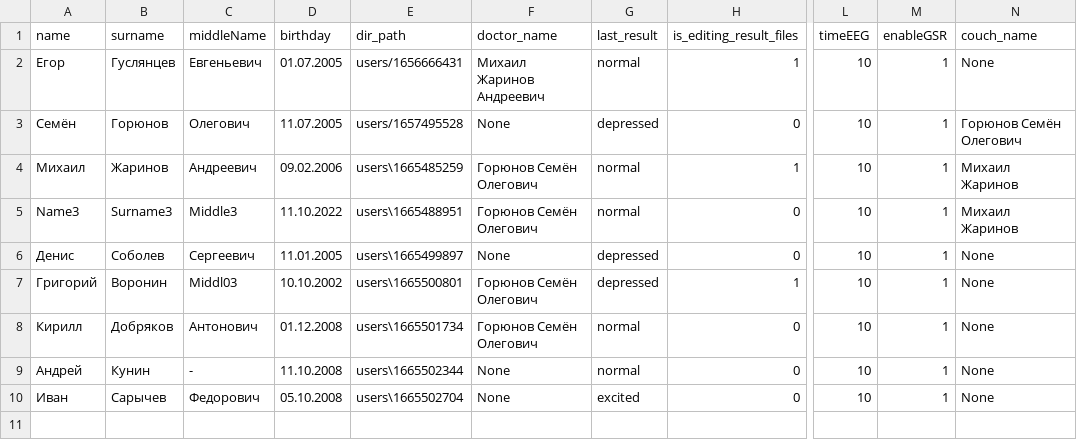
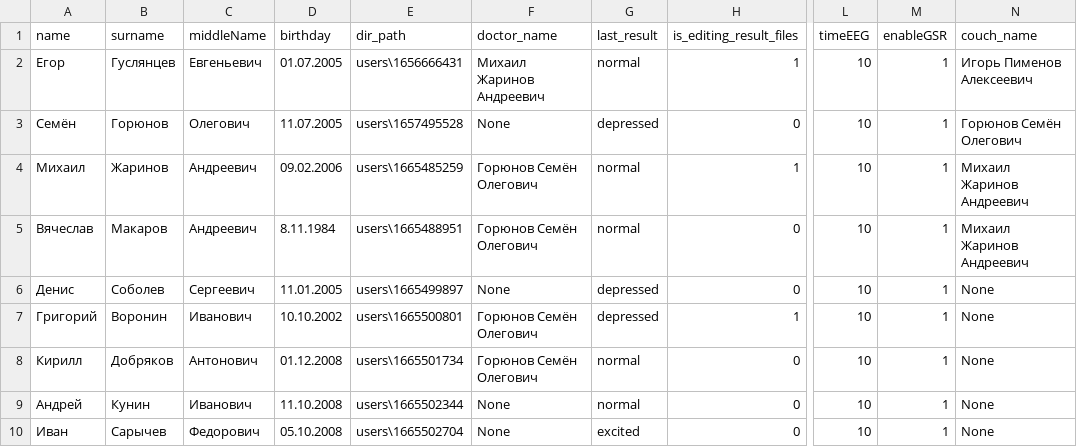
Before and after one commit to egorguslyan/kvantoriada, a CSV file: users.csv, drawn as a sheet; only a part is shown, gaps mark what is left out; the diff names each change by its address in the sheet, - before the commit and + after, or states it on an @@ line.

Commit message:
fix names

```diff
--- a/users.csv
+++ b/users.csv
-E2 (dir_path): users/1656666431
+E2 (dir_path): users\1656666431
-N2 (couch_name): None
+N2 (couch_name): Игорь Пименов Алексеевич
-E3 (dir_path): users/1657495528
+E3 (dir_path): users\1657495528
-N4:N5 (couch_name): Михаил Жаринов
+N4:N5 (couch_name): Михаил Жаринов Андреевич
-A5 (name): Name3
+A5 (name): Вячеслав
-B5 (surname): Surname3
+B5 (surname): Макаров
-C5 (middleName): Middle3
+C5 (middleName): Андреевич
-D5 (birthday): 11.10.2022
+D5 (birthday): 8.11.1984
-C7 (middleName): Middl03
+C7 (middleName): Иванович
-C9 (middleName): -
+C9 (middleName): Иванович
```
Also changed, not shown: 1 other file.
